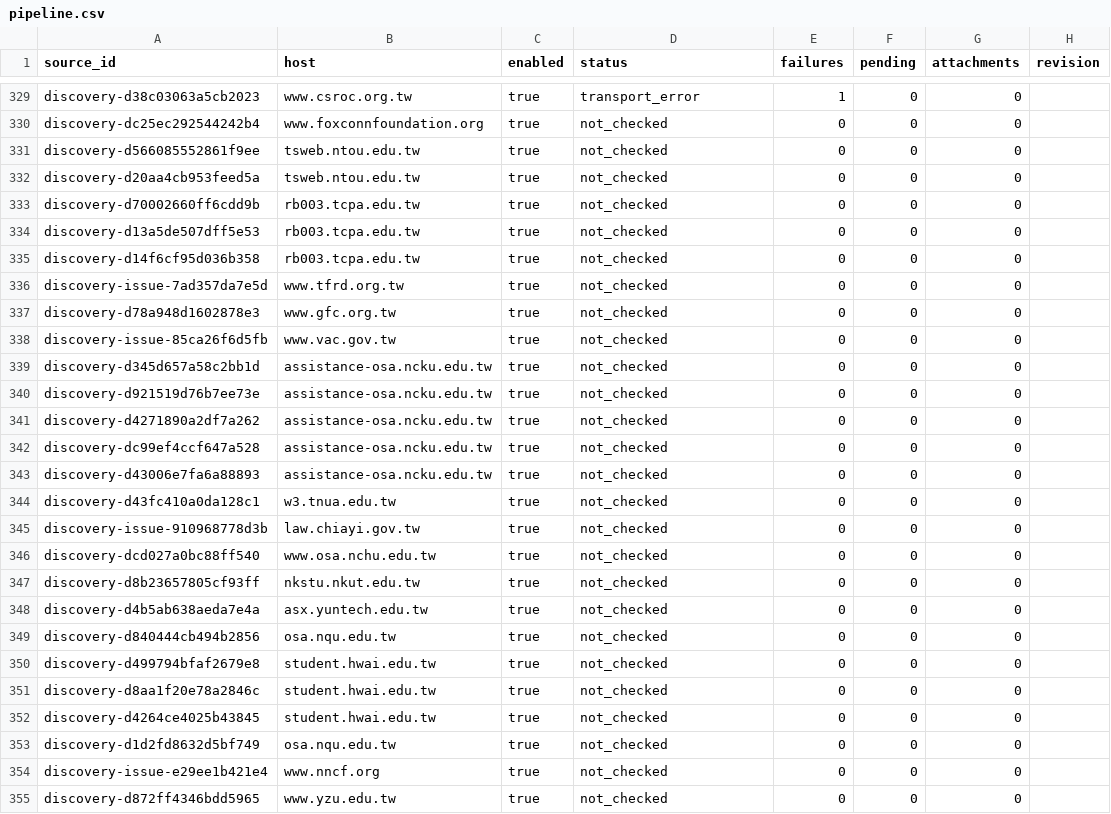
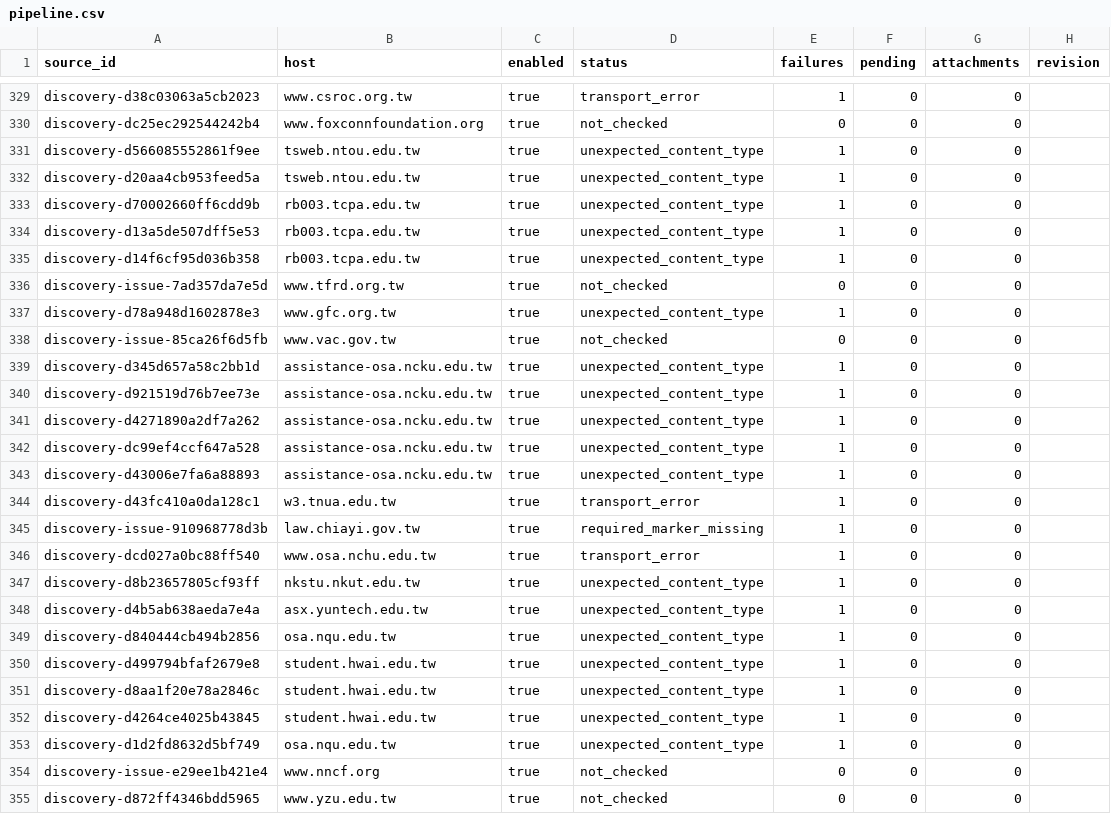
Before and after one commit to matt-ye/opengsa, a CSV file: status/pipeline.csv, drawn as a sheet; only a part is shown, gaps mark what is left out; the diff covers the shown part only.

```diff
--- a/status/pipeline.csv
+++ b/status/pipeline.csv
@@ -330,25 +330,25 @@ discovery-d38c03063a5cb2023,www.csroc.org.tw,true,transport_error,1,0,0,
 discovery-dc25ec292544242b4,www.foxconnfoundation.org,true,not_checked,0,0,0,
-discovery-d566085552861f9ee,tsweb.ntou.edu.tw,true,not_checked,0,0,0,
-discovery-d20aa4cb953feed5a,tsweb.ntou.edu.tw,true,not_checked,0,0,0,
-discovery-d70002660ff6cdd9b,rb003.tcpa.edu.tw,true,not_checked,0,0,0,
-discovery-d13a5de507dff5e53,rb003.tcpa.edu.tw,true,not_checked,0,0,0,
-discovery-d14f6cf95d036b358,rb003.tcpa.edu.tw,true,not_checked,0,0,0,
+discovery-d566085552861f9ee,tsweb.ntou.edu.tw,true,unexpected_content_type,1,0,0,
+discovery-d20aa4cb953feed5a,tsweb.ntou.edu.tw,true,unexpected_content_type,1,0,0,
+discovery-d70002660ff6cdd9b,rb003.tcpa.edu.tw,true,unexpected_content_type,1,0,0,
+discovery-d13a5de507dff5e53,rb003.tcpa.edu.tw,true,unexpected_content_type,1,0,0,
+discovery-d14f6cf95d036b358,rb003.tcpa.edu.tw,true,unexpected_content_type,1,0,0,
 discovery-issue-7ad357da7e5d,www.tfrd.org.tw,true,not_checked,0,0,0,
-discovery-d78a948d1602878e3,www.gfc.org.tw,true,not_checked,0,0,0,
+discovery-d78a948d1602878e3,www.gfc.org.tw,true,unexpected_content_type,1,0,0,
 discovery-issue-85ca26f6d5fb,www.vac.gov.tw,true,not_checked,0,0,0,
-discovery-d345d657a58c2bb1d,assistance-osa.ncku.edu.tw,true,not_checked,0,0,0,
-discovery-d921519d76b7ee73e,assistance-osa.ncku.edu.tw,true,not_checked,0,0,0,
-discovery-d4271890a2df7a262,assistance-osa.ncku.edu.tw,true,not_checked,0,0,0,
-discovery-dc99ef4ccf647a528,assistance-osa.ncku.edu.tw,true,not_checked,0,0,0,
-discovery-d43006e7fa6a88893,assistance-osa.ncku.edu.tw,true,not_checked,0,0,0,
-discovery-d43fc410a0da128c1,w3.tnua.edu.tw,true,not_checked,0,0,0,
-discovery-issue-910968778d3b,law.chiayi.gov.tw,true,not_checked,0,0,0,
-discovery-dcd027a0bc88ff540,www.osa.nchu.edu.tw,true,not_checked,0,0,0,
-discovery-d8b23657805cf93ff,nkstu.nkut.edu.tw,true,not_checked,0,0,0,
-discovery-d4b5ab638aeda7e4a,asx.yuntech.edu.tw,true,not_checked,0,0,0,
-discovery-d840444cb494b2856,osa.nqu.edu.tw,true,not_checked,0,0,0,
-discovery-d499794bfaf2679e8,student.hwai.edu.tw,true,not_checked,0,0,0,
-discovery-d8aa1f20e78a2846c,student.hwai.edu.tw,true,not_checked,0,0,0,
-discovery-d4264ce4025b43845,student.hwai.edu.tw,true,not_checked,0,0,0,
-discovery-d1d2fd8632d5bf749,osa.nqu.edu.tw,true,not_checked,0,0,0,
+discovery-d345d657a58c2bb1d,assistance-osa.ncku.edu.tw,true,unexpected_content_type,1,0,0,
+discovery-d921519d76b7ee73e,assistance-osa.ncku.edu.tw,true,unexpected_content_type,1,0,0,
+discovery-d4271890a2df7a262,assistance-osa.ncku.edu.tw,true,unexpected_content_type,1,0,0,
+discovery-dc99ef4ccf647a528,assistance-osa.ncku.edu.tw,true,unexpected_content_type,1,0,0,
+discovery-d43006e7fa6a88893,assistance-osa.ncku.edu.tw,true,unexpected_content_type,1,0,0,
+discovery-d43fc410a0da128c1,w3.tnua.edu.tw,true,transport_error,1,0,0,
+discovery-issue-910968778d3b,law.chiayi.gov.tw,true,required_marker_missing,1,0,0,
+discovery-dcd027a0bc88ff540,www.osa.nchu.edu.tw,true,transport_error,1,0,0,
+discovery-d8b23657805cf93ff,nkstu.nkut.edu.tw,true,unexpected_content_type,1,0,0,
+discovery-d4b5ab638aeda7e4a,asx.yuntech.edu.tw,true,unexpected_content_type,1,0,0,
+discovery-d840444cb494b2856,osa.nqu.edu.tw,true,unexpected_content_type,1,0,0,
+discovery-d499794bfaf2679e8,student.hwai.edu.tw,true,unexpected_content_type,1,0,0,
+discovery-d8aa1f20e78a2846c,student.hwai.edu.tw,true,unexpected_content_type,1,0,0,
+discovery-d4264ce4025b43845,student.hwai.edu.tw,true,unexpected_content_type,1,0,0,
+discovery-d1d2fd8632d5bf749,osa.nqu.edu.tw,true,unexpected_content_type,1,0,0,
 discovery-issue-e29ee1b421e4,www.nncf.org,true,not_checked,0,0,0,
```
Also changed, not shown: 4 edited cells elsewhere in this file, 1 other file.
